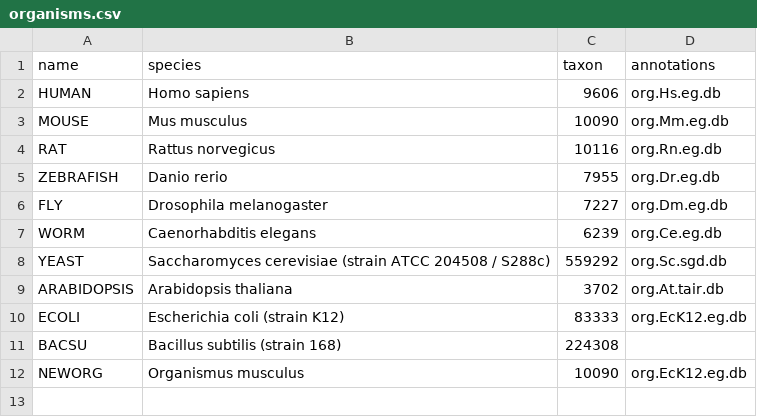
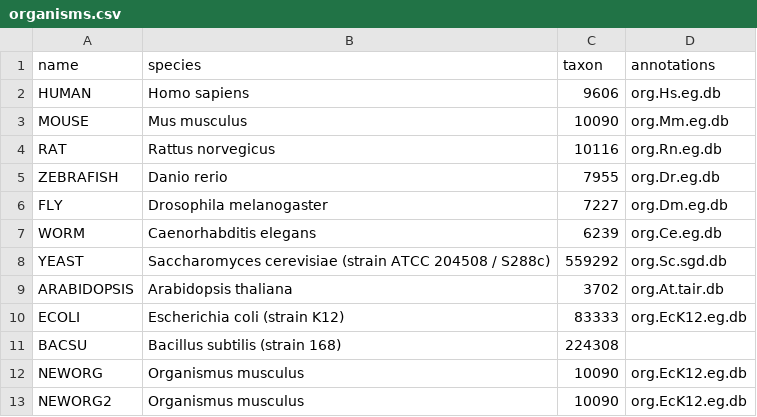
Before and after one commit to J-81/demo-staging, a CSV file: RNAseq/organisms.csv, drawn as a sheet.

Commit message:
Robustness change 2

```diff
--- a/RNAseq/organisms.csv
+++ b/RNAseq/organisms.csv
@@ -12 +12,2 @@ BACSU,Bacillus subtilis (strain 168),224308,
 NEWORG,Organismus musculus, 10090, org.EcK12.eg.db
+NEWORG2,Organismus musculus, 10090, org.EcK12.eg.db
```
